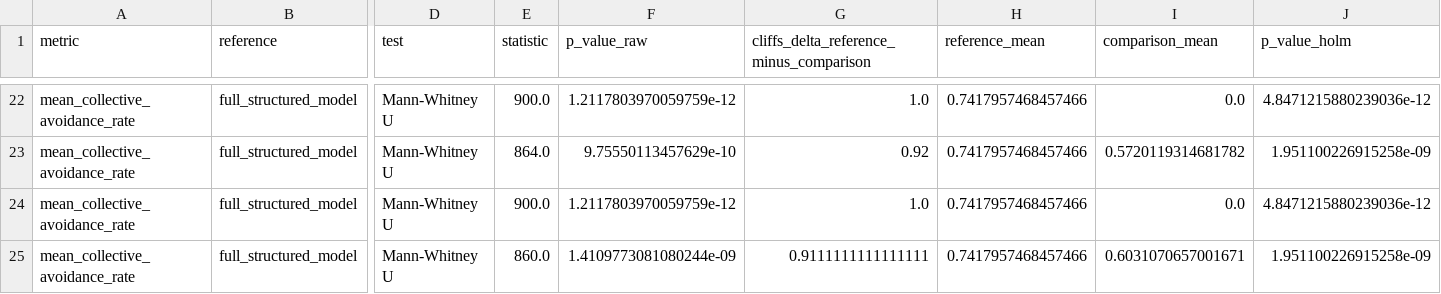
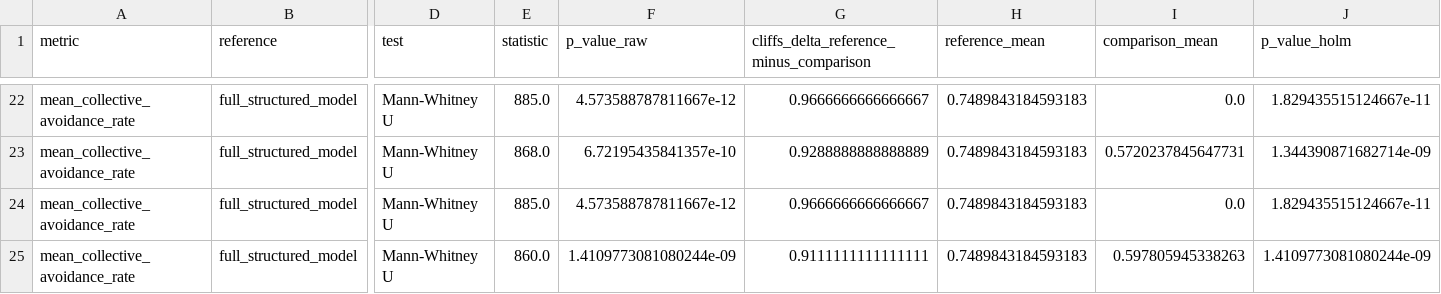
Before and after one commit to heilerduarte/cooperation, a CSV file: 03_Main_Analysis/planned_pairwise_tests_vs_full_structured.csv, drawn as a sheet; only a part is shown, gaps mark what is left out; the diff covers the shown part only; the diff names each change by its address in the sheet, - before the commit and + after, or states it on an @@ line.

```diff
--- a/03_Main_Analysis/planned_pairwise_tests_vs_full_structured.csv
+++ b/03_Main_Analysis/planned_pairwise_tests_vs_full_structured.csv
-E22 (statistic): 900.0
+E22 (statistic): 885.0
-F22 (p_value_raw): 1.2117803970059759e-12
+F22 (p_value_raw): 4.573588787811667e-12
-G22: 1.0
+G22: 0.9666666666666667
-H22:H25 (reference_mean): 0.7417957468457466
+H22:H25 (reference_mean): 0.7489843184593183
-J22 (p_value_holm): 4.8471215880239036e-12
+J22 (p_value_holm): 1.829435515124667e-11
-E23 (statistic): 864.0
+E23 (statistic): 868.0
-F23 (p_value_raw): 9.75550113457629e-10
+F23 (p_value_raw): 6.72195435841357e-10
-G23: 0.92
+G23: 0.9288888888888889
-I23 (comparison_mean): 0.5720119314681782
+I23 (comparison_mean): 0.5720237845647731
-J23 (p_value_holm): 1.951100226915258e-09
+J23 (p_value_holm): 1.344390871682714e-09
-E24 (statistic): 900.0
+E24 (statistic): 885.0
-F24 (p_value_raw): 1.2117803970059759e-12
+F24 (p_value_raw): 4.573588787811667e-12
-G24: 1.0
+G24: 0.9666666666666667
-J24 (p_value_holm): 4.8471215880239036e-12
+J24 (p_value_holm): 1.829435515124667e-11
-I25 (comparison_mean): 0.6031070657001671
+I25 (comparison_mean): 0.597805945338263
-J25 (p_value_holm): 1.951100226915258e-09
+J25 (p_value_holm): 1.4109773081080244e-09
```
Also changed, not shown: 56 edited cells elsewhere in this file, 03_Main_Analysis/breakdown_fisher_tests.csv, 03_Main_Analysis/descriptive_results_by_condition.csv, 1 other file.
